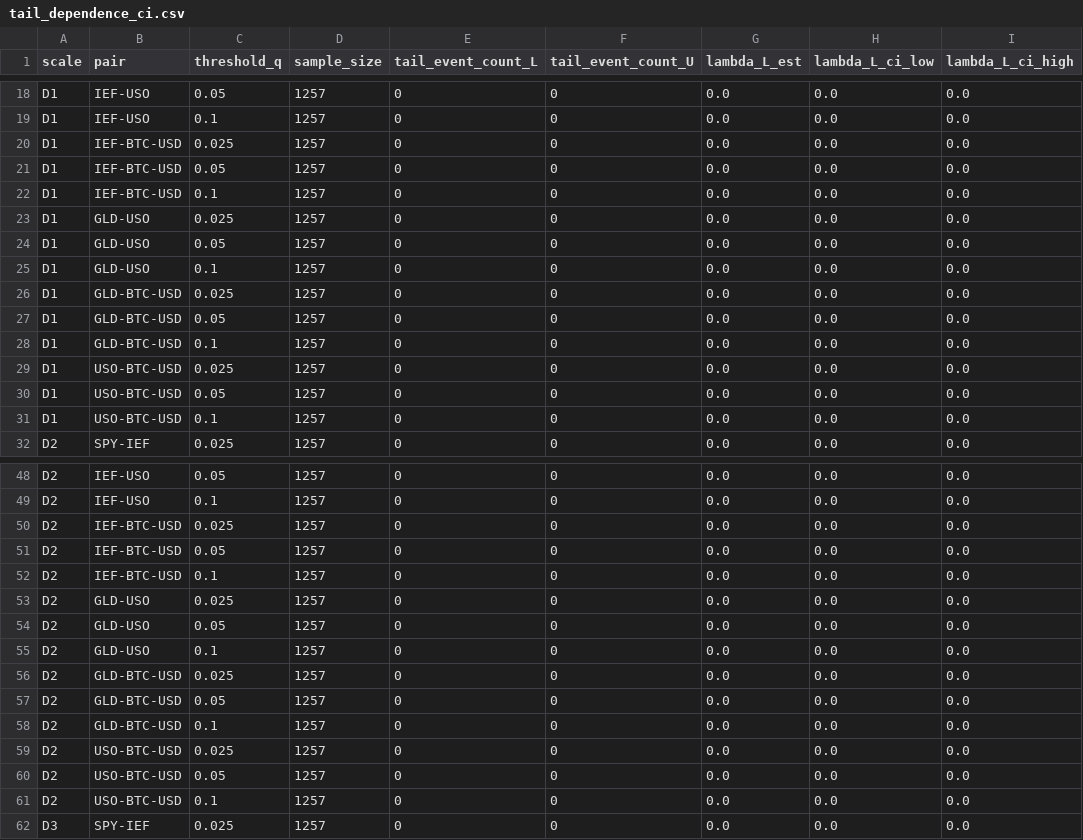
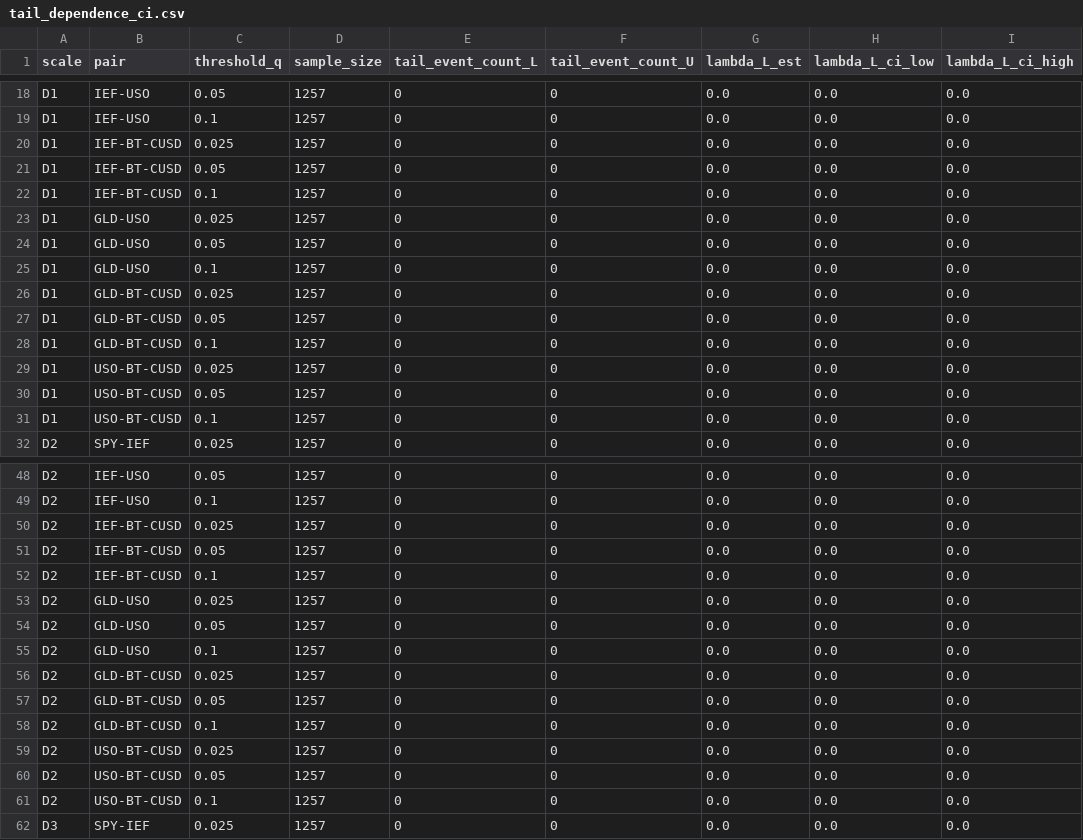
Before and after one commit to imaadh-ifthi/saifa_tiramisu, a CSV file: results/tail_dependence_ci.csv, drawn as a sheet; only a part is shown, gaps mark what is left out; the diff covers the shown part only; the diff names each change by its address in the sheet, - before the commit and + after, or states it on an @@ line.

```diff
--- a/results/tail_dependence_ci.csv
+++ b/results/tail_dependence_ci.csv
-B20:B22 (pair): IEF-BTC-USD
+B20:B22 (pair): IEF-BT-CUSD
-B26:B28 (pair): GLD-BTC-USD
+B26:B28 (pair): GLD-BT-CUSD
-B29:B31 (pair): USO-BTC-USD
+B29:B31 (pair): USO-BT-CUSD
-B50:B52 (pair): IEF-BTC-USD
+B50:B52 (pair): IEF-BT-CUSD
-B56:B58 (pair): GLD-BTC-USD
+B56:B58 (pair): GLD-BT-CUSD
-B59:B61 (pair): USO-BTC-USD
+B59:B61 (pair): USO-BT-CUSD
```
Also changed, not shown: 54 edited cells elsewhere in this file, data/portfolio_returns.csv, results/model_comparison.csv, 25 other files.
